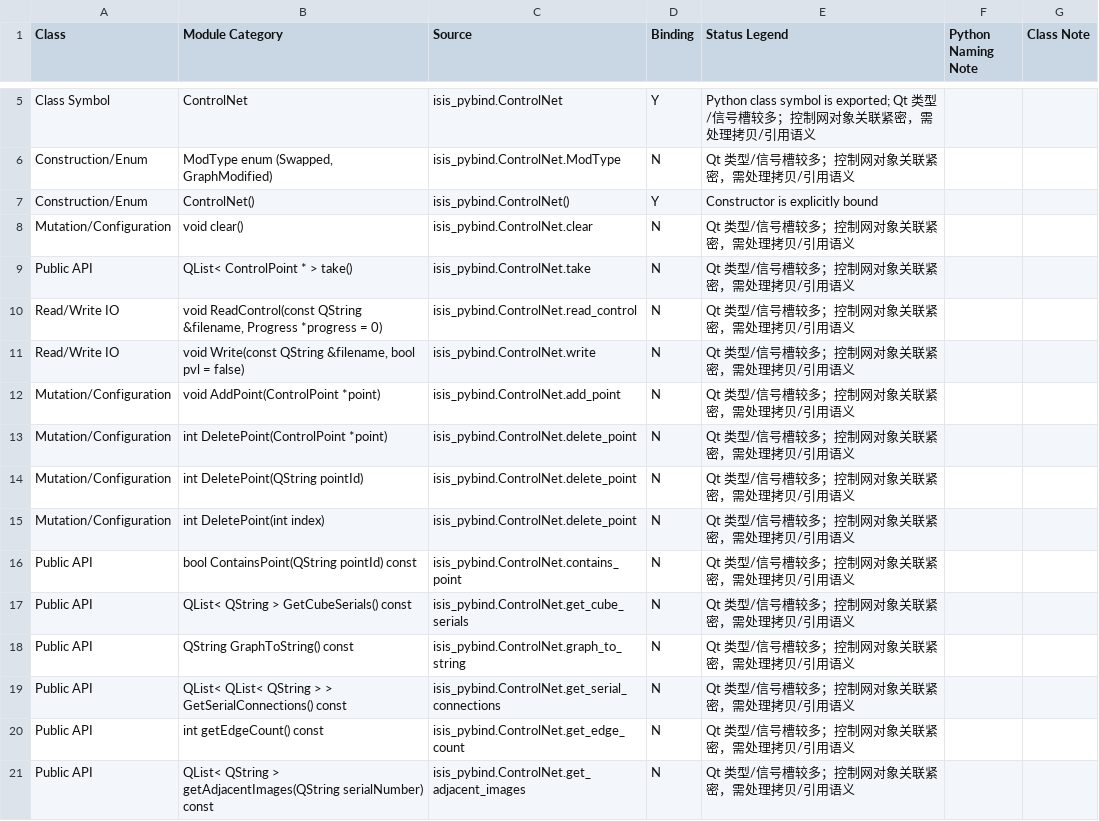
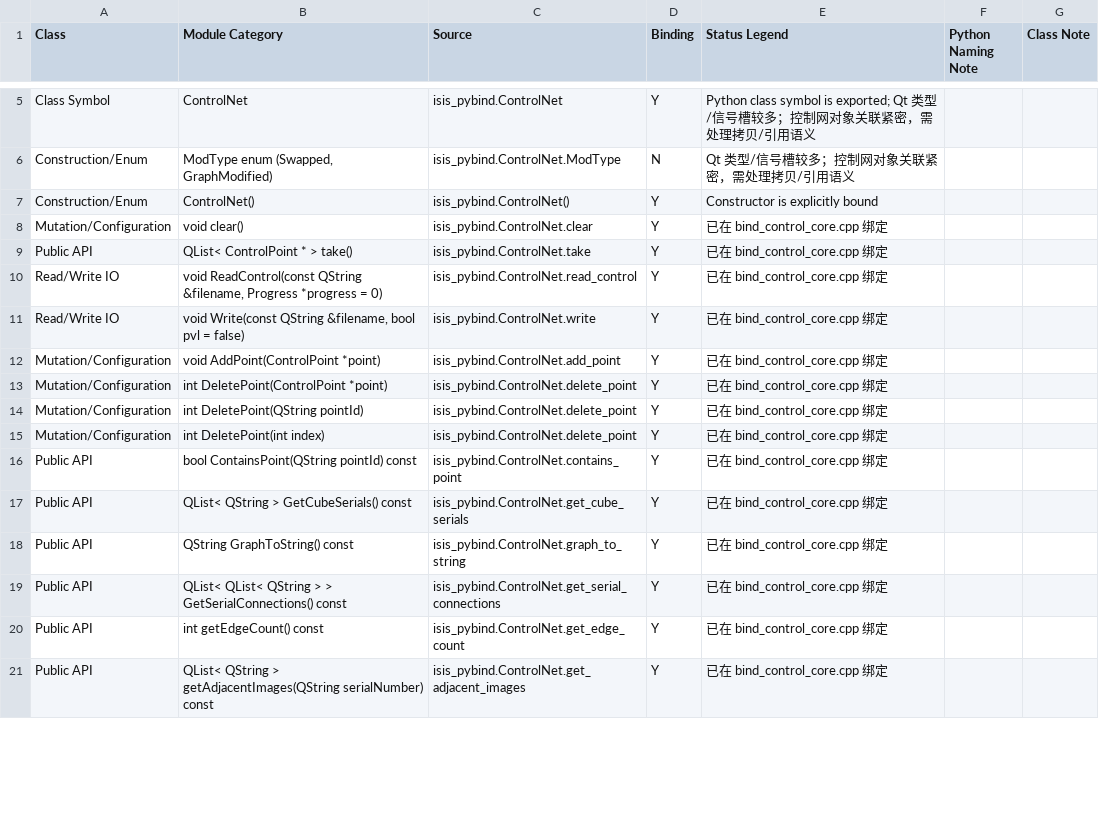
Before and after one commit to gengxun-henu/pyisis, a CSV file: class_bind_methods_details/control_control_net_methods.csv, drawn as a sheet; only a part is shown, gaps mark what is left out; the diff covers the shown part only.

```diff
--- a/class_bind_methods_details/control_control_net_methods.csv
+++ b/class_bind_methods_details/control_control_net_methods.csv
@@ -7,15 +7,15 @@ Construction/Enum,"ModType enum (Swapped, GraphModified)",isis_pybind.ControlNet
 Construction/Enum,ControlNet(),isis_pybind.ControlNet(),Y,Constructor is explicitly bound
-Mutation/Configuration,void clear(),isis_pybind.ControlNet.clear,N,Qt 类型/信号槽较多；控制网对象关联紧密，需处理拷贝/引用语义
-Public API,QList< ControlPoint * > take(),isis_pybind.ControlNet.take,N,Qt 类型/信号槽较多；控制网对象关联紧密，需处理拷贝/引用语义
-Read/Write IO,"void ReadControl(const QString &filename, Progress *progress = 0)",isis_pybind.ControlNet.read_control,N,Qt 类型/信号槽较多；控制网对象关联紧密，需处理拷贝/引用语义
-Read/Write IO,"void Write(const QString &filename, bool pvl = false)",isis_pybind.ControlNet.write,N,Qt 类型/信号槽较多；控制网对象关联紧密，需处理拷贝/引用语义
-Mutation/Configuration,void AddPoint(ControlPoint *point),isis_pybind.ControlNet.add_point,N,Qt 类型/信号槽较多；控制网对象关联紧密，需处理拷贝/引用语义
-Mutation/Configuration,int DeletePoint(ControlPoint *point),isis_pybind.ControlNet.delete_point,N,Qt 类型/信号槽较多；控制网对象关联紧密，需处理拷贝/引用语义
-Mutation/Configuration,int DeletePoint(QString pointId),isis_pybind.ControlNet.delete_point,N,Qt 类型/信号槽较多；控制网对象关联紧密，需处理拷贝/引用语义
-Mutation/Configuration,int DeletePoint(int index),isis_pybind.ControlNet.delete_point,N,Qt 类型/信号槽较多；控制网对象关联紧密，需处理拷贝/引用语义
-Public API,bool ContainsPoint(QString pointId) const,isis_pybind.ControlNet.contains_point,N,Qt 类型/信号槽较多；控制网对象关联紧密，需处理拷贝/引用语义
-Public API,QList< QString > GetCubeSerials() const,isis_pybind.ControlNet.get_cube_serials,N,Qt 类型/信号槽较多；控制网对象关联紧密，需处理拷贝/引用语义
-Public API,QString GraphToString() const,isis_pybind.ControlNet.graph_to_string,N,Qt 类型/信号槽较多；控制网对象关联紧密，需处理拷贝/引用语义
-Public API,QList< QList< QString > > GetSerialConnections() const,isis_pybind.ControlNet.get_serial_connections,N,Qt 类型/信号槽较多；控制网对象关联紧密，需处理拷贝/引用语义
-Public API,int getEdgeCount() const,isis_pybind.ControlNet.get_edge_count,N,Qt 类型/信号槽较多；控制网对象关联紧密，需处理拷贝/引用语义
-Public API,QList< QString > getAdjacentImages(QString serialNumber) const,isis_pybind.ControlNet.get_adjacent_images,N,Qt 类型/信号槽较多；控制网对象关联紧密，需处理拷贝/引用语义
+Mutation/Configuration,void clear(),isis_pybind.ControlNet.clear,Y,已在 bind_control_core.cpp 绑定
+Public API,QList< ControlPoint * > take(),isis_pybind.ControlNet.take,Y,已在 bind_control_core.cpp 绑定
+Read/Write IO,"void ReadControl(const QString &filename, Progress *progress = 0)",isis_pybind.ControlNet.read_control,Y,已在 bind_control_core.cpp 绑定
+Read/Write IO,"void Write(const QString &filename, bool pvl = false)",isis_pybind.ControlNet.write,Y,已在 bind_control_core.cpp 绑定
+Mutation/Configuration,void AddPoint(ControlPoint *point),isis_pybind.ControlNet.add_point,Y,已在 bind_control_core.cpp 绑定
+Mutation/Configuration,int DeletePoint(ControlPoint *point),isis_pybind.ControlNet.delete_point,Y,已在 bind_control_core.cpp 绑定
+Mutation/Configuration,int DeletePoint(QString pointId),isis_pybind.ControlNet.delete_point,Y,已在 bind_control_core.cpp 绑定
+Mutation/Configuration,int DeletePoint(int index),isis_pybind.ControlNet.delete_point,Y,已在 bind_control_core.cpp 绑定
+Public API,bool ContainsPoint(QString pointId) const,isis_pybind.ControlNet.contains_point,Y,已在 bind_control_core.cpp 绑定
+Public API,QList< QString > GetCubeSerials() const,isis_pybind.ControlNet.get_cube_serials,Y,已在 bind_control_core.cpp 绑定
+Public API,QString GraphToString() const,isis_pybind.ControlNet.graph_to_string,Y,已在 bind_control_core.cpp 绑定
+Public API,QList< QList< QString > > GetSerialConnections() const,isis_pybind.ControlNet.get_serial_connections,Y,已在 bind_control_core.cpp 绑定
+Public API,int getEdgeCount() const,isis_pybind.ControlNet.get_edge_count,Y,已在 bind_control_core.cpp 绑定
+Public API,QList< QString > getAdjacentImages(QString serialNumber) const,isis_pybind.ControlNet.get_adjacent_images,Y,已在 bind_control_core.cpp 绑定
```
Also changed, not shown: 92 edited cells elsewhere in this file, class_bind_methods_details/base_cube_methods.csv, class_bind_methods_details/methods_inventory_summary.csv.
